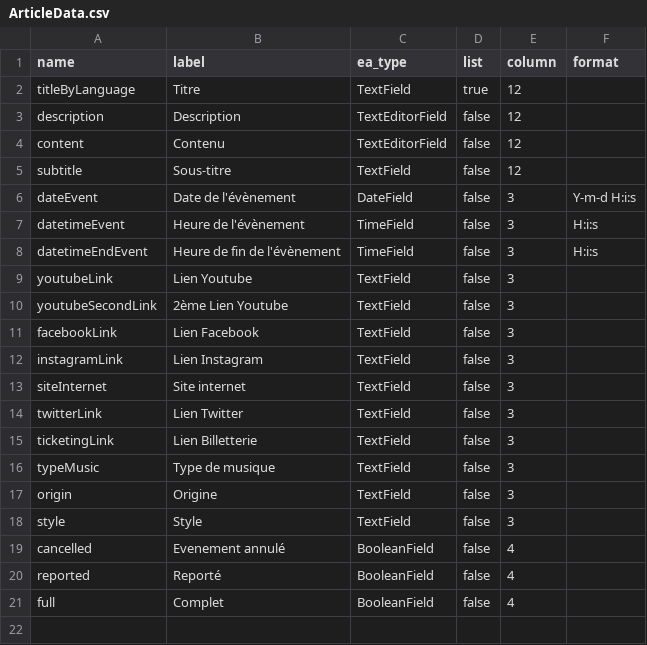
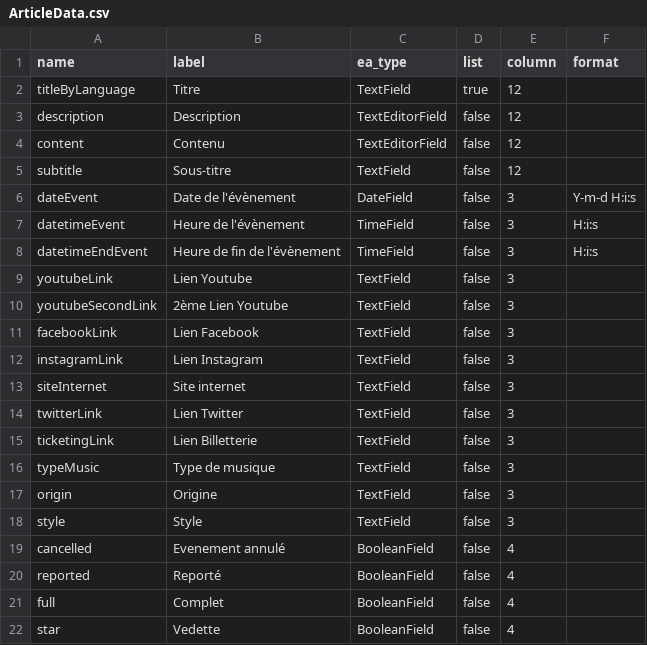
Before and after one commit to Nicolas-62/PropulsionV2, a CSV file: src/Entity/ExtraFields/ArticleData.csv, drawn as a sheet; the diff names each change by its address in the sheet, - before the commit and + after, or states it on an @@ line.

```diff
--- a/src/Entity/ExtraFields/ArticleData.csv
+++ b/src/Entity/ExtraFields/ArticleData.csv
+row 22: star | Vedette | BooleanField | false | 4
```
Also changed, not shown: src/Entity/ExtraFields/CategoryData.csv, 15 other files.
